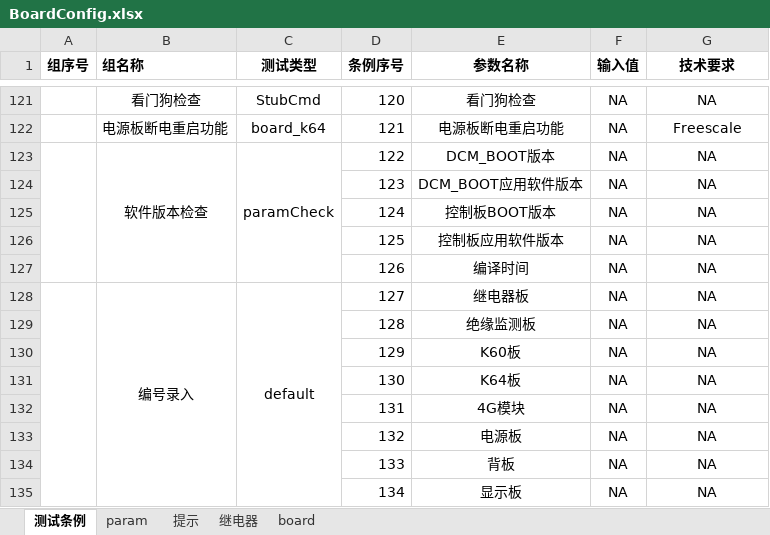
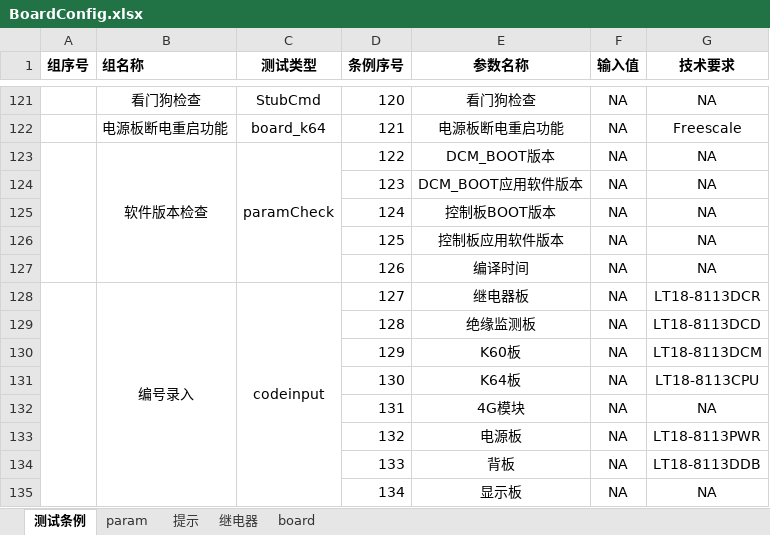
Before and after one commit to newdoublefish/mcmctestsys, an Excel workbook: config/project/board_120KW/BoardConfig.xlsx, sheet 测试条例, drawn as a sheet; only a part is shown, gaps mark what is left out; values as stored, in another font and other column widths than the file's, no borders; the diff names each change by its address in the sheet, - before the commit and + after, or states it on an @@ line.

```diff
--- a/config/project/board_120KW/BoardConfig.xlsx (sheet 测试条例)
+++ b/config/project/board_120KW/BoardConfig.xlsx (sheet 测试条例)
-C128 (测试类型): default
+C128 (测试类型): codeinput
-G128 (技术要求): NA
+G128 (技术要求): LT18-8113DCR
-G129 (技术要求): NA
+G129 (技术要求): LT18-8113DCD
-G130 (技术要求): NA
+G130 (技术要求): LT18-8113DCM
-G131 (技术要求): NA
+G131 (技术要求): LT18-8113CPU
-G133 (技术要求): NA
+G133 (技术要求): LT18-8113PWR
-G134 (技术要求): NA
+G134 (技术要求): LT18-8113DDB
```
Also changed, not shown: 11 other files.
